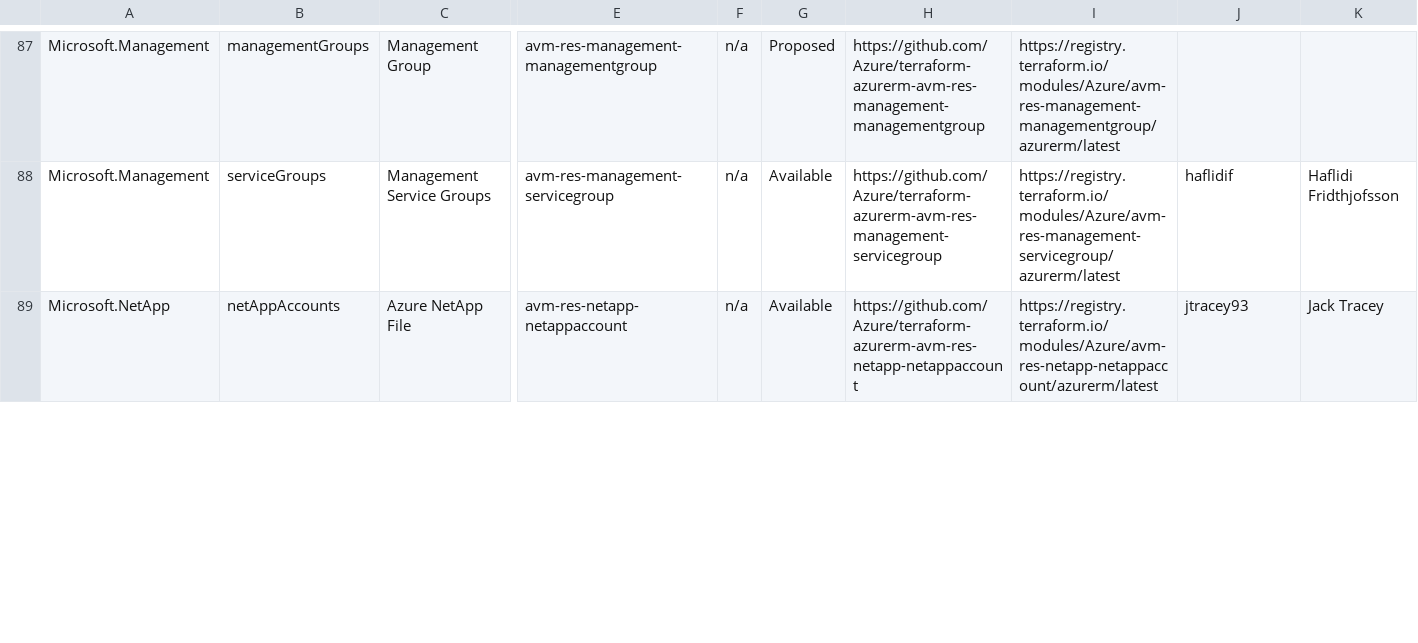
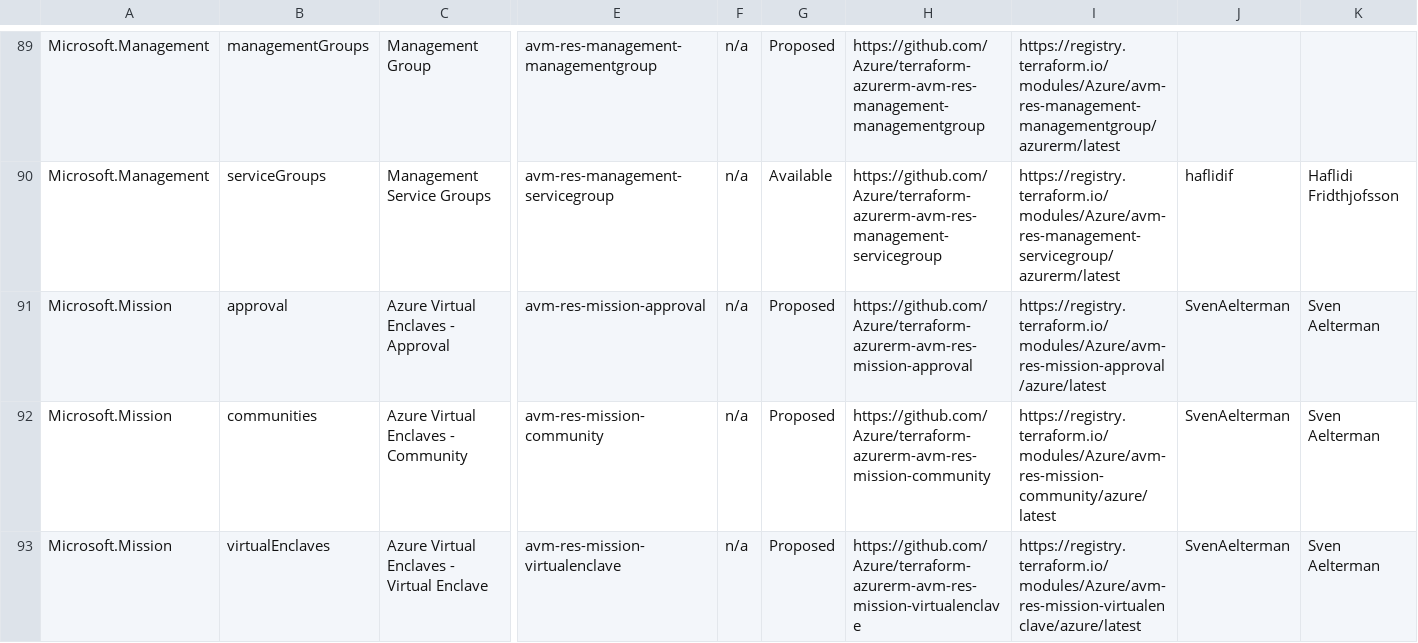
Before and after one commit to jeromeecho/azure-agentic-infraops-accelerator-workshop, a CSV file: .github/data/avm-terraform-modules.csv, drawn as a sheet; only a part is shown, gaps mark what is left out; the shorter side is filled out with more unchanged rows; rows hold the shown columns only; the diff covers the shown part only; the diff names each change by its address in the sheet, - before the commit and + after, or states it on an @@ line.

```diff
--- a/.github/data/avm-terraform-modules.csv
+++ b/.github/data/avm-terraform-modules.csv
+row 91: Microsoft.Mission | approval | Azure Virtual Enclaves - Approval | avm-res-mission-approval | n/a | Proposed | https://github.com/Azure/terraform-azurerm-avm-res-mission-approval | https://registry.terraform.io/modules/Azure/avm-res-mission-approval/azure/latest | SvenAelterman | Sven Aelterman
+row 92: Microsoft.Mission | communities | Azure Virtual Enclaves - Community | avm-res-mission-community | n/a | Proposed | https://github.com/Azure/terraform-azurerm-avm-res-mission-community | https://registry.terraform.io/modules/Azure/avm-res-mission-community/azure/latest | SvenAelterman | Sven Aelterman
+row 93: Microsoft.Mission | virtualEnclaves | Azure Virtual Enclaves - Virtual Enclave | avm-res-mission-virtualenclave | n/a | Proposed | https://github.com/Azure/terraform-azurerm-avm-res-mission-virtualenclave | https://registry.terraform.io/modules/Azure/avm-res-mission-virtualenclave/azure/latest | SvenAelterman | Sven Aelterman
```
Also changed, not shown: 3 added rows and 23 edited cells elsewhere in this file, .github/data/avm-bicep-modules.csv, 2 other files.
